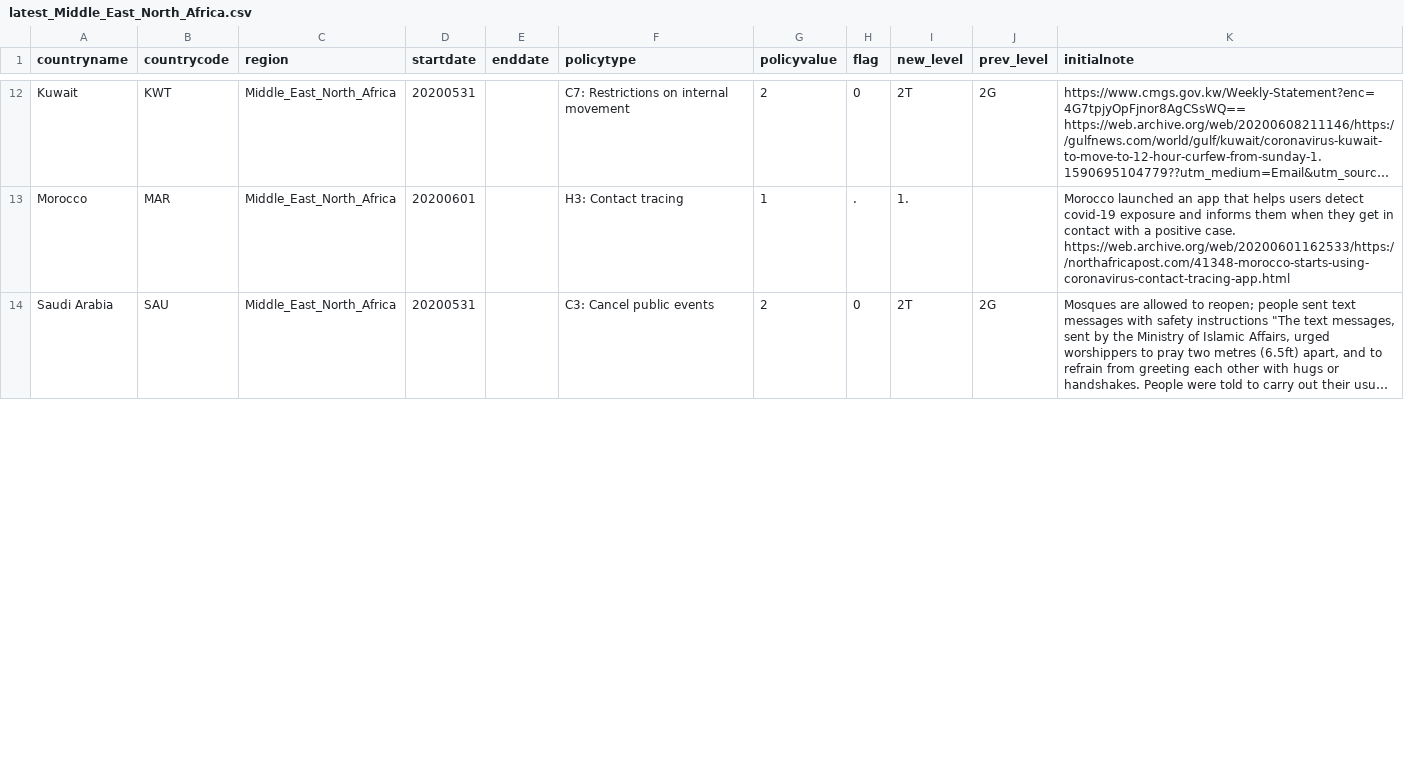
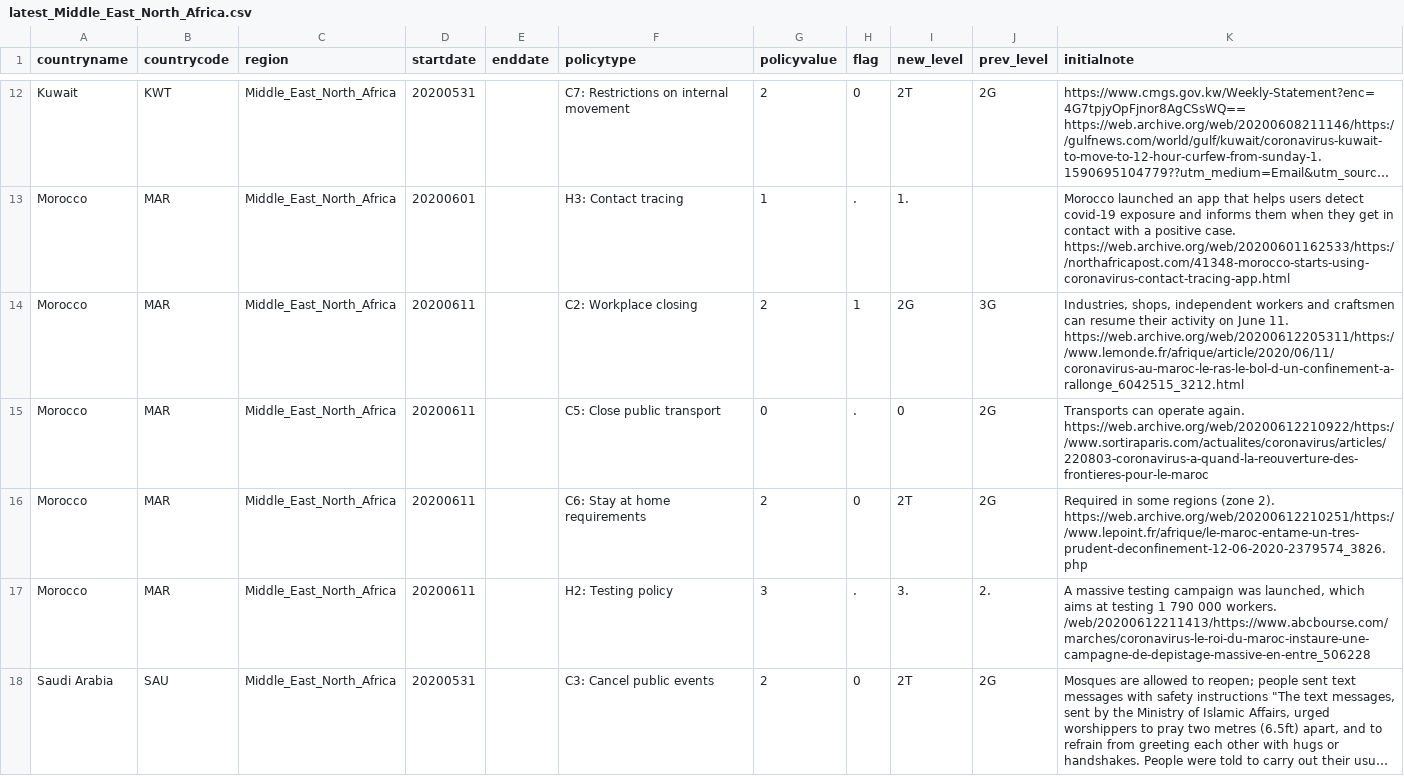
Before and after one commit to OxCGRT/covid-policy-scratchpad, a CSV file: regional_changes/latest_Middle_East_North_Africa.csv, drawn as a sheet; only a part is shown, gaps mark what is left out; long unchanged cells end in …; the diff covers the shown part only; the diff names each change by its address in the sheet, - before the commit and + after, or states it on an @@ line.

```diff
--- a/regional_changes/latest_Middle_East_North_Africa.csv
+++ b/regional_changes/latest_Middle_East_North_Africa.csv
+row 14: Morocco | MAR | Middle_East_North_Africa | 20200611 |  | C2: Workplace closing | 2 | 1 | 2G | 3G | Industries, shops, independent workers and craftsmen can resume their activity on June 11. https://web.archive.org/web/20200612205311/https://www.lemonde.fr/afrique/article/2020/06/11/coronavirus-au-maroc-le-ras-le-bol-d-un-confinement-a-rallonge_6042515_3212.html
+row 15: Morocco | MAR | Middle_East_North_Africa | 20200611 |  | C5: Close public transport | 0 | . | 0 | 2G | Transports can operate again. https://web.archive.org/web/20200612210922/https://www.sortiraparis.com/actualites/coronavirus/articles/220803-coronavirus-a-quand-la-reouverture-des-frontieres-pour-le-maroc
+row 16: Morocco | MAR | Middle_East_North_Africa | 20200611 |  | C6: Stay at home requirements | 2 | 0 | 2T | 2G | Required in some regions (zone 2). https://web.archive.org/web/20200612210251/https://www.lepoint.fr/afrique/le-maroc-entame-un-tres-prudent-deconfinement-12-06-2020-2379574_3826.php
+row 17: Morocco | MAR | Middle_East_North_Africa | 20200611 |  | H2: Testing policy | 3 | . | 3. | 2. | A massive testing campaign was launched, which aims at testing 1 790 000 workers. /web/20200612211413/https://www.abcbourse.com/marches/coronavirus-le-roi-du-maroc-instaure-une-campagne-de-depistage-massive-en-entre_506228
```
Also changed, not shown: 2 added rows and 3 edited cells elsewhere in this file, regional_changes/latest_East_Asia_Pacific.csv, regional_changes/latest_Europe_Central_Asia.csv, 4 other files.
